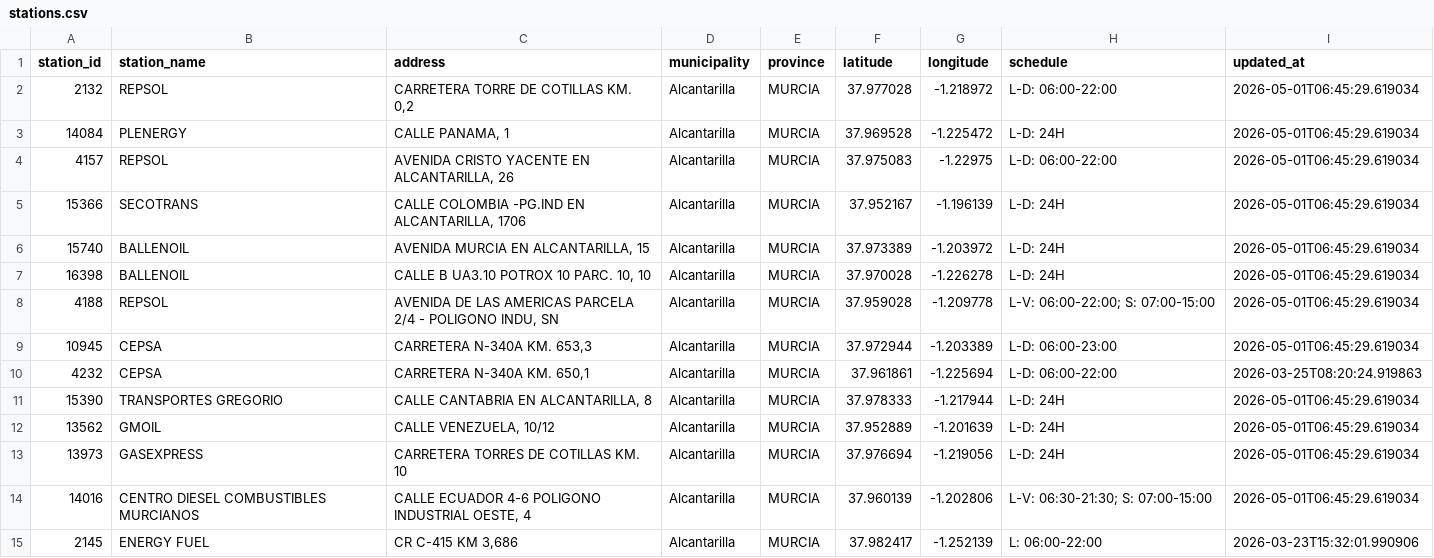
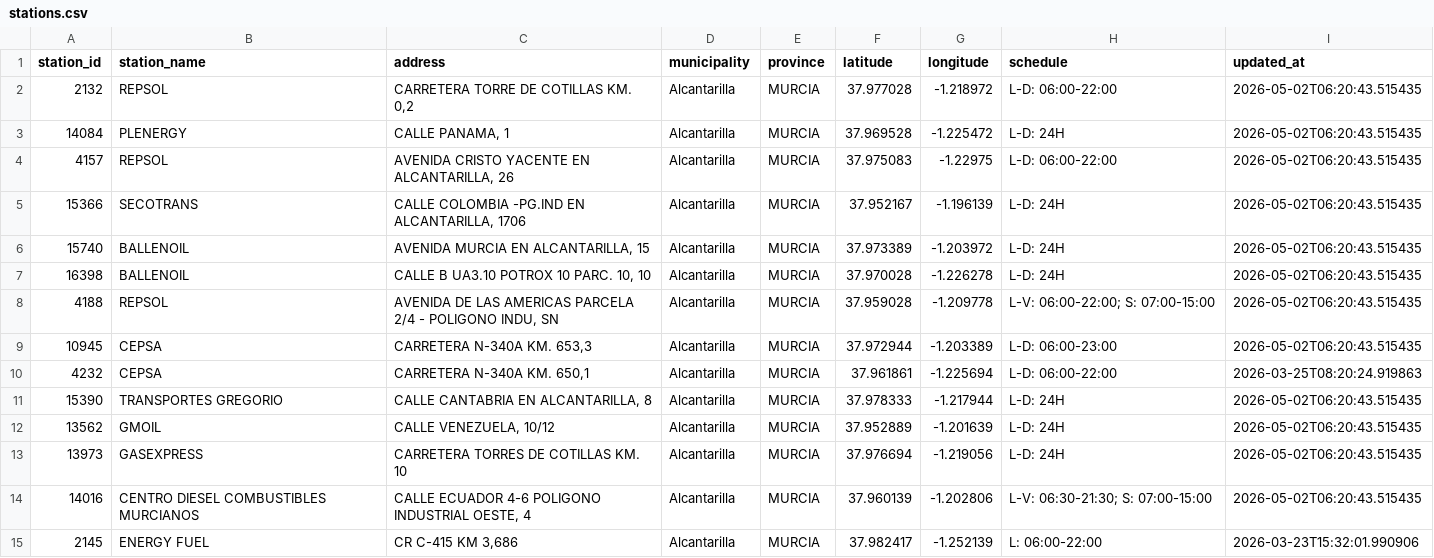
Before and after one commit to juanluserra/fuel-recommender-murcia, a CSV file: data/history/alcantarilla_murcia/stations.csv, drawn as a sheet.

```diff
--- a/data/history/alcantarilla_murcia/stations.csv
+++ b/data/history/alcantarilla_murcia/stations.csv
@@ -1,15 +1,15 @@
 station_id,station_name,address,municipality,province,latitude,longitude,schedule,updated_at
-2132,REPSOL,"CARRETERA TORRE DE COTILLAS KM. 0,2",Alcantarilla,MURCIA,37.977028,-1.218972,L-D: 06:00-22:00,2026-05-01T06:45:29.619034
-14084,PLENERGY,"CALLE PANAMA, 1",Alcantarilla,MURCIA,37.969528,-1.225472,L-D: 24H,2026-05-01T06:45:29.619034
-4157,REPSOL,"AVENIDA CRISTO YACENTE  EN  ALCANTARILLA, 26",Alcantarilla,MURCIA,37.975083,-1.22975,L-D: 06:00-22:00,2026-05-01T06:45:29.619034
-15366,SECOTRANS,"CALLE COLOMBIA -PG.IND  EN  ALCANTARILLA, 1706",Alcantarilla,MURCIA,37.952167,-1.196139,L-D: 24H,2026-05-01T06:45:29.619034
-15740,BALLENOIL,"AVENIDA MURCIA  EN  ALCANTARILLA, 15",Alcantarilla,MURCIA,37.973389,-1.203972,L-D: 24H,2026-05-01T06:45:29.619034
-16398,BALLENOIL,"CALLE B UA3.10 POTROX 10 PARC. 10, 10",Alcantarilla,MURCIA,37.970028,-1.226278,L-D: 24H,2026-05-01T06:45:29.619034
-4188,REPSOL,"AVENIDA DE LAS AMERICAS PARCELA 2/4 - POLIGONO INDU, SN",Alcantarilla,MURCIA,37.959028,-1.209778,L-V: 06:00-22:00; S: 07:00-15:00,2026-05-01T06:45:29.619034
-10945,CEPSA,"CARRETERA N-340A KM. 653,3",Alcantarilla,MURCIA,37.972944,-1.203389,L-D: 06:00-23:00,2026-05-01T06:45:29.619034
+2132,REPSOL,"CARRETERA TORRE DE COTILLAS KM. 0,2",Alcantarilla,MURCIA,37.977028,-1.218972,L-D: 06:00-22:00,2026-05-02T06:20:43.515435
+14084,PLENERGY,"CALLE PANAMA, 1",Alcantarilla,MURCIA,37.969528,-1.225472,L-D: 24H,2026-05-02T06:20:43.515435
+4157,REPSOL,"AVENIDA CRISTO YACENTE  EN  ALCANTARILLA, 26",Alcantarilla,MURCIA,37.975083,-1.22975,L-D: 06:00-22:00,2026-05-02T06:20:43.515435
+15366,SECOTRANS,"CALLE COLOMBIA -PG.IND  EN  ALCANTARILLA, 1706",Alcantarilla,MURCIA,37.952167,-1.196139,L-D: 24H,2026-05-02T06:20:43.515435
+15740,BALLENOIL,"AVENIDA MURCIA  EN  ALCANTARILLA, 15",Alcantarilla,MURCIA,37.973389,-1.203972,L-D: 24H,2026-05-02T06:20:43.515435
+16398,BALLENOIL,"CALLE B UA3.10 POTROX 10 PARC. 10, 10",Alcantarilla,MURCIA,37.970028,-1.226278,L-D: 24H,2026-05-02T06:20:43.515435
+4188,REPSOL,"AVENIDA DE LAS AMERICAS PARCELA 2/4 - POLIGONO INDU, SN",Alcantarilla,MURCIA,37.959028,-1.209778,L-V: 06:00-22:00; S: 07:00-15:00,2026-05-02T06:20:43.515435
+10945,CEPSA,"CARRETERA N-340A KM. 653,3",Alcantarilla,MURCIA,37.972944,-1.203389,L-D: 06:00-23:00,2026-05-02T06:20:43.515435
 4232,CEPSA,"CARRETERA N-340A KM. 650,1",Alcantarilla,MURCIA,37.961861,-1.225694,L-D: 06:00-22:00,2026-03-25T08:20:24.919863
-15390,TRANSPORTES GREGORIO,"CALLE CANTABRIA  EN  ALCANTARILLA, 8",Alcantarilla,MURCIA,37.978333,-1.217944,L-D: 24H,2026-05-01T06:45:29.619034
-13562,GMOIL,"CALLE VENEZUELA, 10/12",Alcantarilla,MURCIA,37.952889,-1.201639,L-D: 24H,2026-05-01T06:45:29.619034
-13973,GASEXPRESS,CARRETERA TORRES DE COTILLAS KM. 10,Alcantarilla,MURCIA,37.976694,-1.219056,L-D: 24H,2026-05-01T06:45:29.619034
-14016,CENTRO DIESEL COMBUSTIBLES MURCIANOS,"CALLE ECUADOR  4-6 POLIGONO INDUSTRIAL OESTE, 4",Alcantarilla,MURCIA,37.960139,-1.202806,L-V: 06:30-21:30; S: 07:00-15:00,2026-05-01T06:45:29.619034
+15390,TRANSPORTES GREGORIO,"CALLE CANTABRIA  EN  ALCANTARILLA, 8",Alcantarilla,MURCIA,37.978333,-1.217944,L-D: 24H,2026-05-02T06:20:43.515435
+13562,GMOIL,"CALLE VENEZUELA, 10/12",Alcantarilla,MURCIA,37.952889,-1.201639,L-D: 24H,2026-05-02T06:20:43.515435
+13973,GASEXPRESS,CARRETERA TORRES DE COTILLAS KM. 10,Alcantarilla,MURCIA,37.976694,-1.219056,L-D: 24H,2026-05-02T06:20:43.515435
+14016,CENTRO DIESEL COMBUSTIBLES MURCIANOS,"CALLE ECUADOR  4-6 POLIGONO INDUSTRIAL OESTE, 4",Alcantarilla,MURCIA,37.960139,-1.202806,L-V: 06:30-21:30; S: 07:00-15:00,2026-05-02T06:20:43.515435
 2145,ENERGY FUEL,"CR C-415 KM  3,686",Alcantarilla,MURCIA,37.982417,-1.252139,L: 06:00-22:00,2026-03-23T15:32:01.990906
```
Also changed, not shown: data/history/alcantarilla_murcia/fetch_log.csv, data/latest/alcantarilla_murcia__precio_gasoleo_a__latest.csv, 4 other files.
